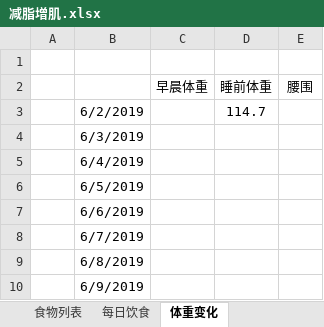
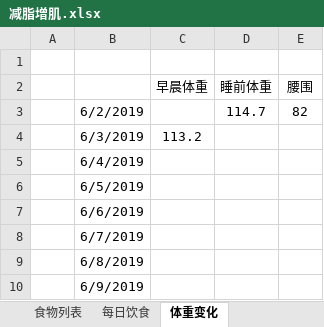
Before and after one commit to sudoli/fitness, an Excel workbook: 减脂增肌.xlsx, sheet 体重变化, drawn as a sheet; only a part is shown; values as stored, in another font and other column widths than the file's, no borders; the diff names each change by its address in the sheet, - before the commit and + after, or states it on an @@ line.

```diff
--- a/减脂增肌.xlsx (sheet 体重变化)
+++ b/减脂增肌.xlsx (sheet 体重变化)
-E3 (腰围): (empty)
+E3 (腰围): 82
-C4 (早晨体重): (empty)
+C4 (早晨体重): 113.2
```
Also changed, not shown: sheet 每日饮食, sheet 食物列表, charts or pictures.
